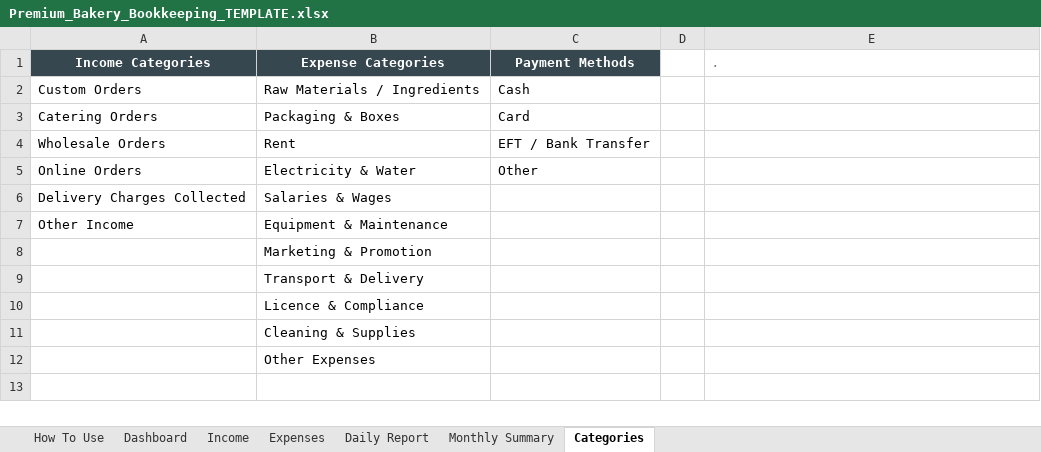
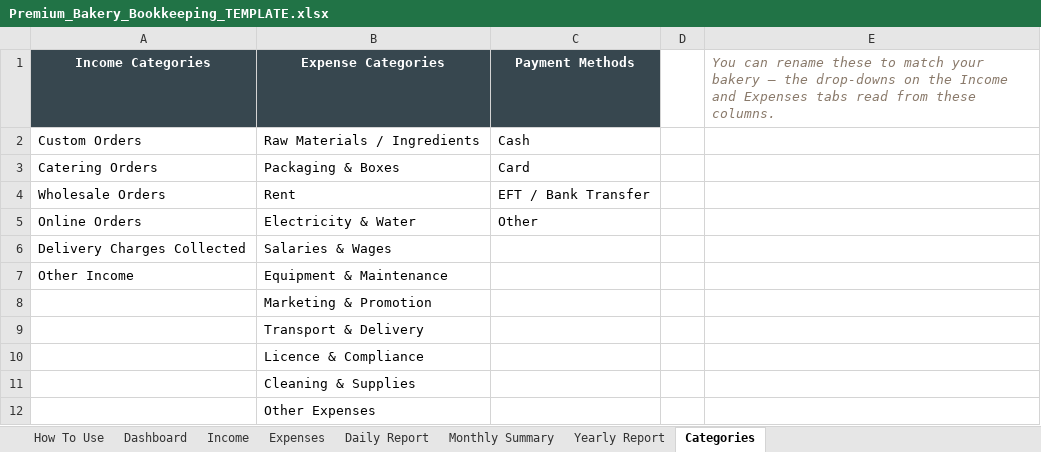
Before and after one commit to ELIASTAFADZWAMUDZUDZDU/Premium-bakery-bookkeeping, an Excel workbook: templates/Premium_Bakery_Bookkeeping_TEMPLATE.xlsx, sheet Categories, drawn as a sheet; values as stored, in another font and other column widths than the file's, no borders; the diff names each change by its address in the sheet, - before the commit and + after, or states it on an @@ line.

Commit message:
Add sheet protection, Yearly Report, This Year dashboard section

```diff
--- a/templates/Premium_Bakery_Bookkeeping_TEMPLATE.xlsx (sheet Categories)
+++ b/templates/Premium_Bakery_Bookkeeping_TEMPLATE.xlsx (sheet Categories)
+sheet tab: Yearly Report
-E1: .
+E1: You can rename these to match your bakery — the drop-downs on the Income and Expenses tabs read from these columns.
```
Also changed, not shown: sheet Dashboard, sheet Expenses, sheet Income, charts or pictures, 5 other files.
